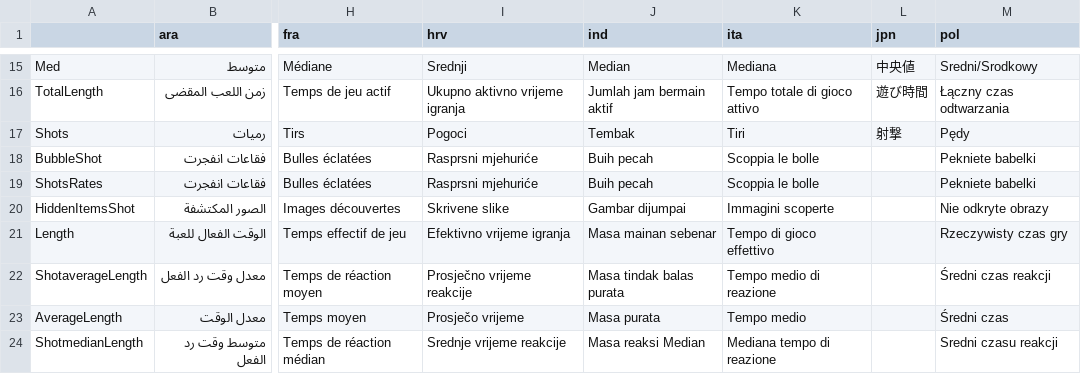
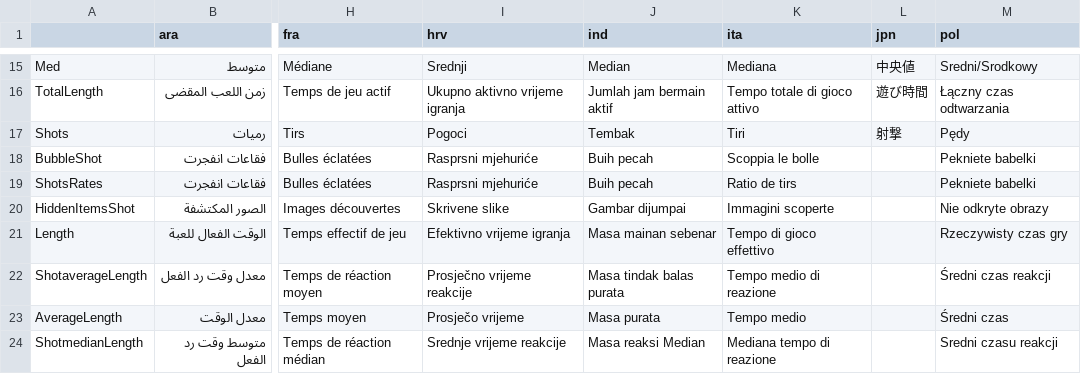
Before and after one commit to Sannaraek/gazeplay-project, a CSV file: gazeplay-data/src/main/resources/data/multilinguism/multilinguism.csv, drawn as a sheet; only a part is shown, gaps mark what is left out; the diff names each change by its address in the sheet, - before the commit and + after, or states it on an @@ line.

Commit message:
Added some translation

```diff
--- a/gazeplay-data/src/main/resources/data/multilinguism/multilinguism.csv
+++ b/gazeplay-data/src/main/resources/data/multilinguism/multilinguism.csv
-K19 (ita): Scoppia le bolle
+K19 (ita): Ratio de tirs
```
Also changed, not shown: 1 other file.
